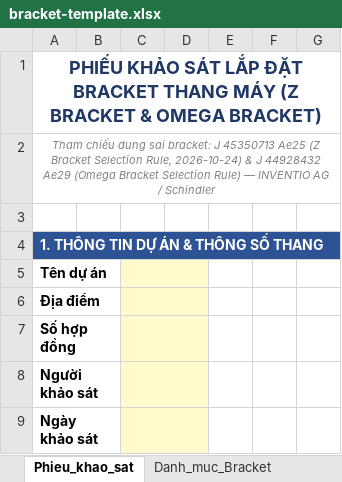
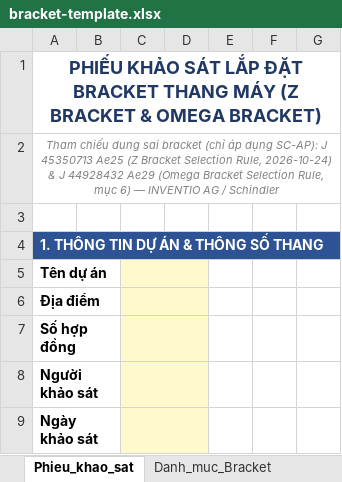
Before and after one commit to xaxa9ztb/TrackingTS, an Excel workbook: tools/bracket/bracket-template.xlsx, sheet Phieu_khao_sat, drawn as a sheet; only a part is shown; values as stored, in another font and other column widths than the file's, no borders; conditional formats not drawn; the diff names each change by its address in the sheet, - before the commit and + after, or states it on an @@ line.

```diff
--- a/tools/bracket/bracket-template.xlsx (sheet Phieu_khao_sat)
+++ b/tools/bracket/bracket-template.xlsx (sheet Phieu_khao_sat)
-A2: …dung sai bracket: J 45350713 Ae25 (Z Bracket Selection Rule, 2026-10-24) & J 44928432 Ae29 (Omega Bracket Selection Rule) — INVENTIO…
+A2: …dung sai bracket (chỉ áp dụng SC-AP): J 45350713 Ae25 (Z Bracket Selection Rule, 2026-10-24) & J 44928432 Ae29 (Omega Bracket Selection Rule, mục 6) — INVENTIO…
```
Also changed, not shown: sheet Danh_muc_Bracket, 4 other files.
